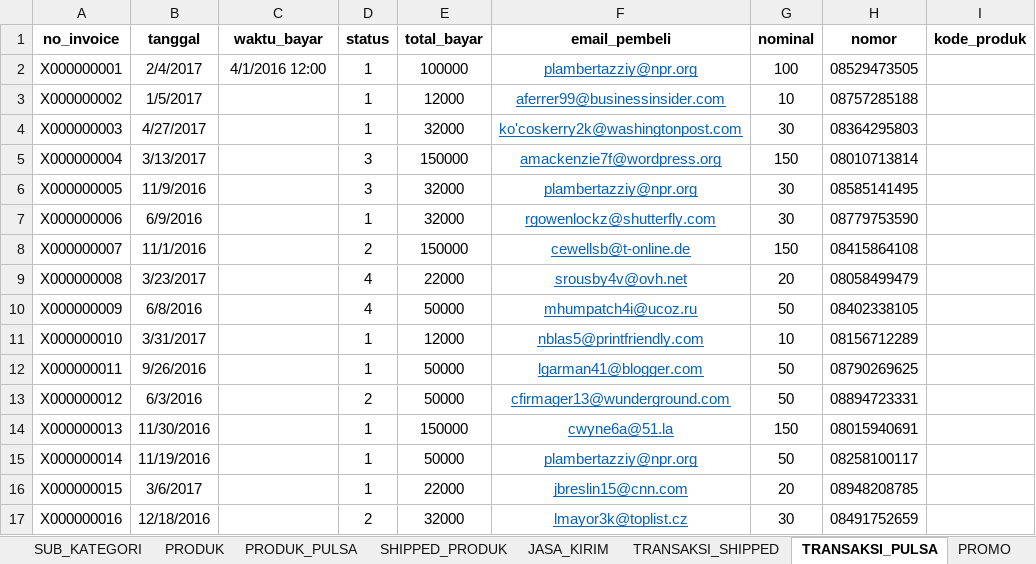
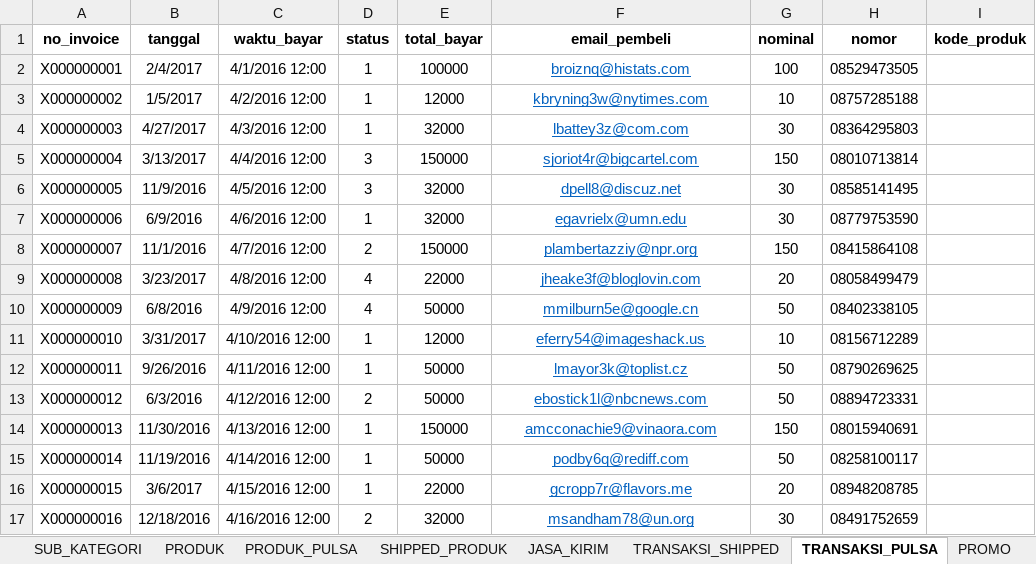
Before and after one commit to hafizh19adnan/tk-basdat, an Excel workbook: raw-data[excel-csv]/Basdat 162 - Data TK Tokokeren.xlsx, sheet TRANSAKSI_PULSA, drawn as a sheet; only a part is shown; values as stored, in another font and other column widths than the file's, no borders; the diff covers the shown part only; the diff names each change by its address in the sheet, - before the commit and + after, or states it on an @@ line.

Commit message:
Complete Raw Data

```diff
--- a/raw-data[excel-csv]/Basdat 162 - Data TK Tokokeren.xlsx (sheet TRANSAKSI_PULSA)
+++ b/raw-data[excel-csv]/Basdat 162 - Data TK Tokokeren.xlsx (sheet TRANSAKSI_PULSA)
-F2 (email_pembeli): plambertazziy@npr.org
+F2 (email_pembeli): broiznq@histats.com
-C3 (waktu_bayar): (empty)
+C3 (waktu_bayar): 4/2/2016 12:00
-F3 (email_pembeli): aferrer99@businessinsider.com
+F3 (email_pembeli): kbryning3w@nytimes.com
-C4 (waktu_bayar): (empty)
+C4 (waktu_bayar): 4/3/2016 12:00
-F4 (email_pembeli): ko'coskerry2k@washingtonpost.com
+F4 (email_pembeli): lbattey3z@com.com
-C5 (waktu_bayar): (empty)
+C5 (waktu_bayar): 4/4/2016 12:00
-F5 (email_pembeli): amackenzie7f@wordpress.org
+F5 (email_pembeli): sjoriot4r@bigcartel.com
-C6 (waktu_bayar): (empty)
+C6 (waktu_bayar): 4/5/2016 12:00
-F6 (email_pembeli): plambertazziy@npr.org
+F6 (email_pembeli): dpell8@discuz.net
-C7 (waktu_bayar): (empty)
+C7 (waktu_bayar): 4/6/2016 12:00
-F7 (email_pembeli): rgowenlockz@shutterfly.com
+F7 (email_pembeli): egavrielx@umn.edu
-C8 (waktu_bayar): (empty)
+C8 (waktu_bayar): 4/7/2016 12:00
-F8 (email_pembeli): cewellsb@t-online.de
+F8 (email_pembeli): plambertazziy@npr.org
-C9 (waktu_bayar): (empty)
+C9 (waktu_bayar): 4/8/2016 12:00
-F9 (email_pembeli): srousby4v@ovh.net
+F9 (email_pembeli): jheake3f@bloglovin.com
-C10 (waktu_bayar): (empty)
+C10 (waktu_bayar): 4/9/2016 12:00
-F10 (email_pembeli): mhumpatch4i@ucoz.ru
+F10 (email_pembeli): mmilburn5e@google.cn
-C11 (waktu_bayar): (empty)
+C11 (waktu_bayar): 4/10/2016 12:00
-F11 (email_pembeli): nblas5@printfriendly.com
+F11 (email_pembeli): eferry54@imageshack.us
-C12 (waktu_bayar): (empty)
+C12 (waktu_bayar): 4/11/2016 12:00
-F12 (email_pembeli): lgarman41@blogger.com
+F12 (email_pembeli): lmayor3k@toplist.cz
-C13 (waktu_bayar): (empty)
+C13 (waktu_bayar): 4/12/2016 12:00
-F13 (email_pembeli): cfirmager13@wunderground.com
+F13 (email_pembeli): ebostick1l@nbcnews.com
-C14 (waktu_bayar): (empty)
+C14 (waktu_bayar): 4/13/2016 12:00
-F14 (email_pembeli): cwyne6a@51.la
+F14 (email_pembeli): amcconachie9@vinaora.com
-C15 (waktu_bayar): (empty)
+C15 (waktu_bayar): 4/14/2016 12:00
-F15 (email_pembeli): plambertazziy@npr.org
+F15 (email_pembeli): podby6q@rediff.com
-C16 (waktu_bayar): (empty)
+C16 (waktu_bayar): 4/15/2016 12:00
-F16 (email_pembeli): jbreslin15@cnn.com
+F16 (email_pembeli): gcropp7r@flavors.me
-C17 (waktu_bayar): (empty)
+C17 (waktu_bayar): 4/16/2016 12:00
-F17 (email_pembeli): lmayor3k@toplist.cz
+F17 (email_pembeli): msandham78@un.org
```
Also changed, not shown: 1964 edited cells elsewhere in this sheet, sheet TRANSAKSI_SHIPPED, sheet PROMO_PRODUK, sheet KOMENTAR_DISKUSI, sheet PENGGUNA, sheet PELANGGAN, formulas that keep their value.
